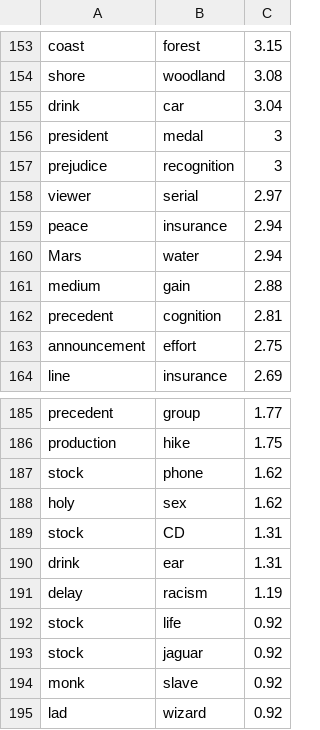
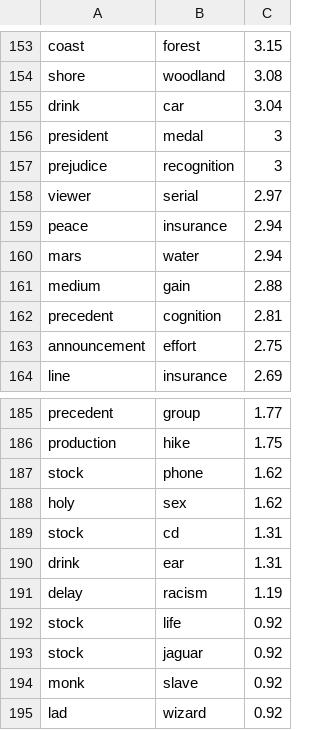
Before and after one commit to jjlastra/HESML, a CSV file: HESML_Library/WN_Datasets/Agirre201_lowercase_dataset.csv, drawn as a sheet; only a part is shown, gaps mark what is left out.

Commit message:
I have normalized to lowercase all words

```diff
--- a/HESML_Library/WN_Datasets/Agirre201_lowercase_dataset.csv
+++ b/HESML_Library/WN_Datasets/Agirre201_lowercase_dataset.csv
@@ -159,3 +159,3 @@ viewer;serial;2.97
 peace;insurance;2.94
-Mars;water;2.94
+mars;water;2.94
 medium;gain;2.88
@@ -188,3 +188,3 @@ stock;phone;1.62
 holy;sex;1.62
-stock;CD;1.31
+stock;cd;1.31
 drink;ear;1.31
```
Also changed, not shown: HESML_Library/WN_Datasets/Rel122_dataset.csv.
